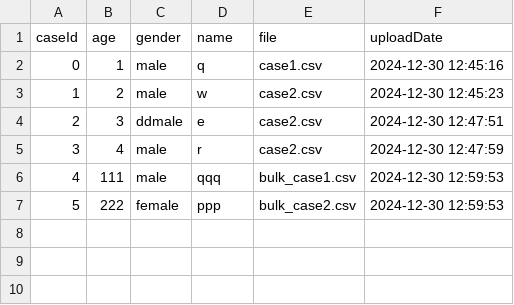
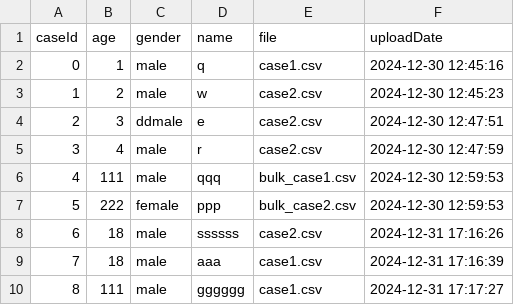
Before and after one commit to kaigegao/asd-website, a CSV file: cases_save_file.csv, drawn as a sheet; the diff names each change by its address in the sheet, - before the commit and + after, or states it on an @@ line.

```diff
--- a/cases_save_file.csv
+++ b/cases_save_file.csv
+row 8: 6 | 18 | male | ssssss | case2.csv | 2024-12-31 17:16:26
+row 9: 7 | 18 | male | aaa | case1.csv | 2024-12-31 17:16:39
+row 10: 8 | 111 | male | gggggg | case1.csv | 2024-12-31 17:17:27
```
Also changed, not shown: 5 other files.
